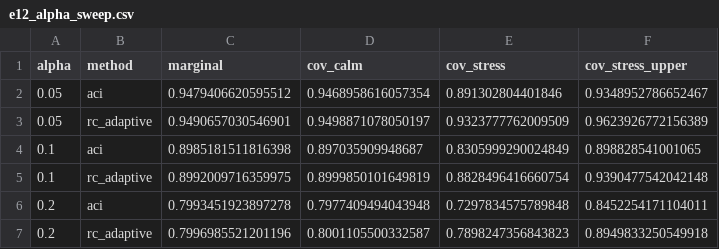
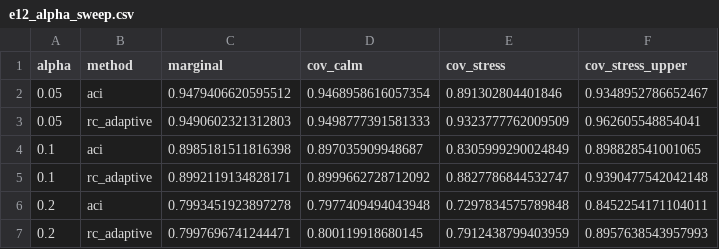
Before and after one commit to Shiv-aurora/ai-research, a CSV file: reports/e12_alpha_sweep.csv, drawn as a sheet.

```diff
--- a/reports/e12_alpha_sweep.csv
+++ b/reports/e12_alpha_sweep.csv
@@ -2,6 +2,6 @@ alpha,method,marginal,cov_calm,cov_stress,cov_stress_upper
 0.05,aci,0.9479406620595512,0.9468958616057354,0.891302804401846,0.9348952786652467
-0.05,rc_adaptive,0.9490657030546901,0.9498871078050197,0.9323777762009509,0.9623926772156389
+0.05,rc_adaptive,0.9490602321312803,0.9498777391581333,0.9323777762009509,0.962605548854041
 0.1,aci,0.8985181511816398,0.897035909948687,0.8305999290024849,0.898828541001065
-0.1,rc_adaptive,0.8992009716359975,0.8999850101649819,0.8828496416660754,0.9390477542042148
+0.1,rc_adaptive,0.8992119134828171,0.8999662728712092,0.8827786844532747,0.9390477542042148
 0.2,aci,0.7993451923897278,0.7977409494043948,0.7297834575789848,0.8452254171104011
-0.2,rc_adaptive,0.7996985521201196,0.8001105500332587,0.7898247356843823,0.8949833250549918
+0.2,rc_adaptive,0.7997696741244471,0.800119918680145,0.7912438799403959,0.8957638543957993
```
Also changed, not shown: reports/e2_clustered_se.csv, reports/e2_full_mcs.csv, 37 other files.
